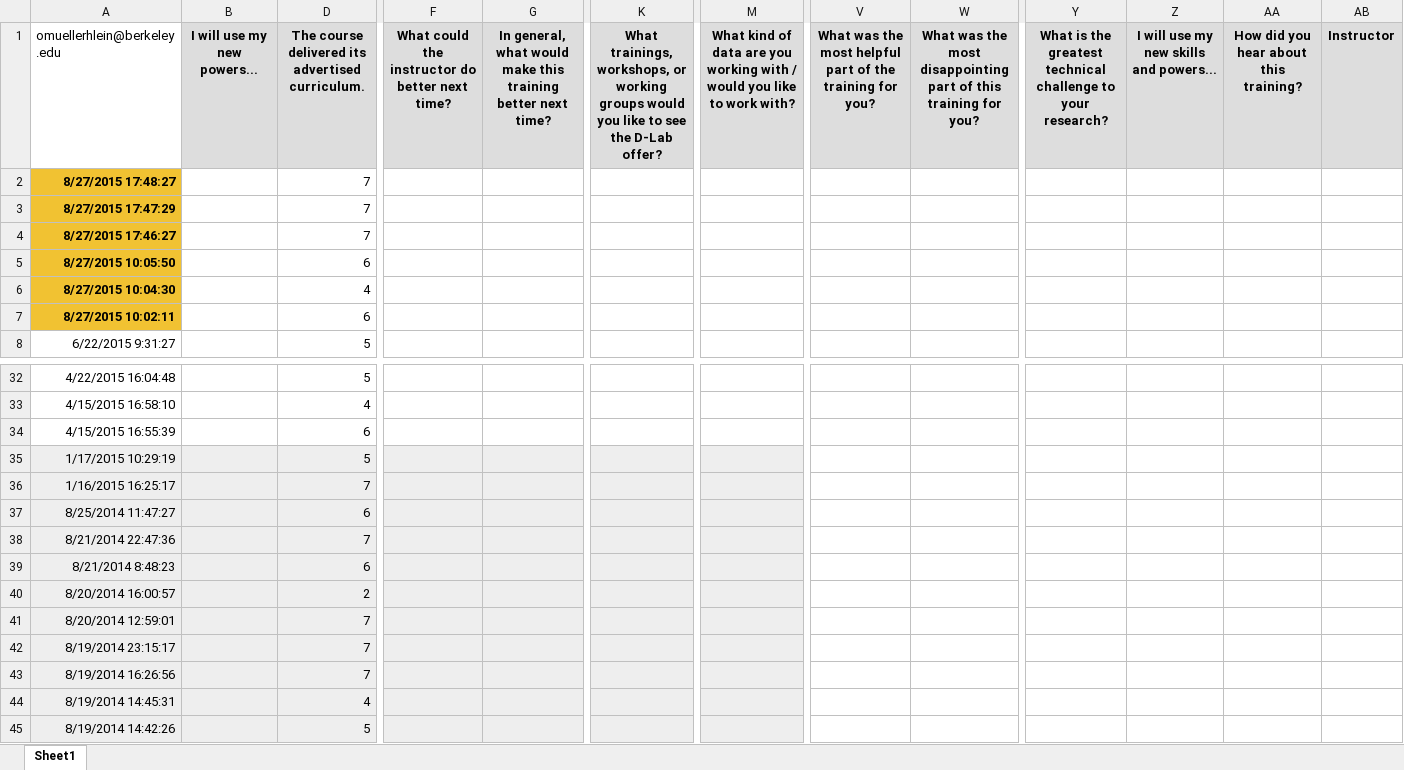
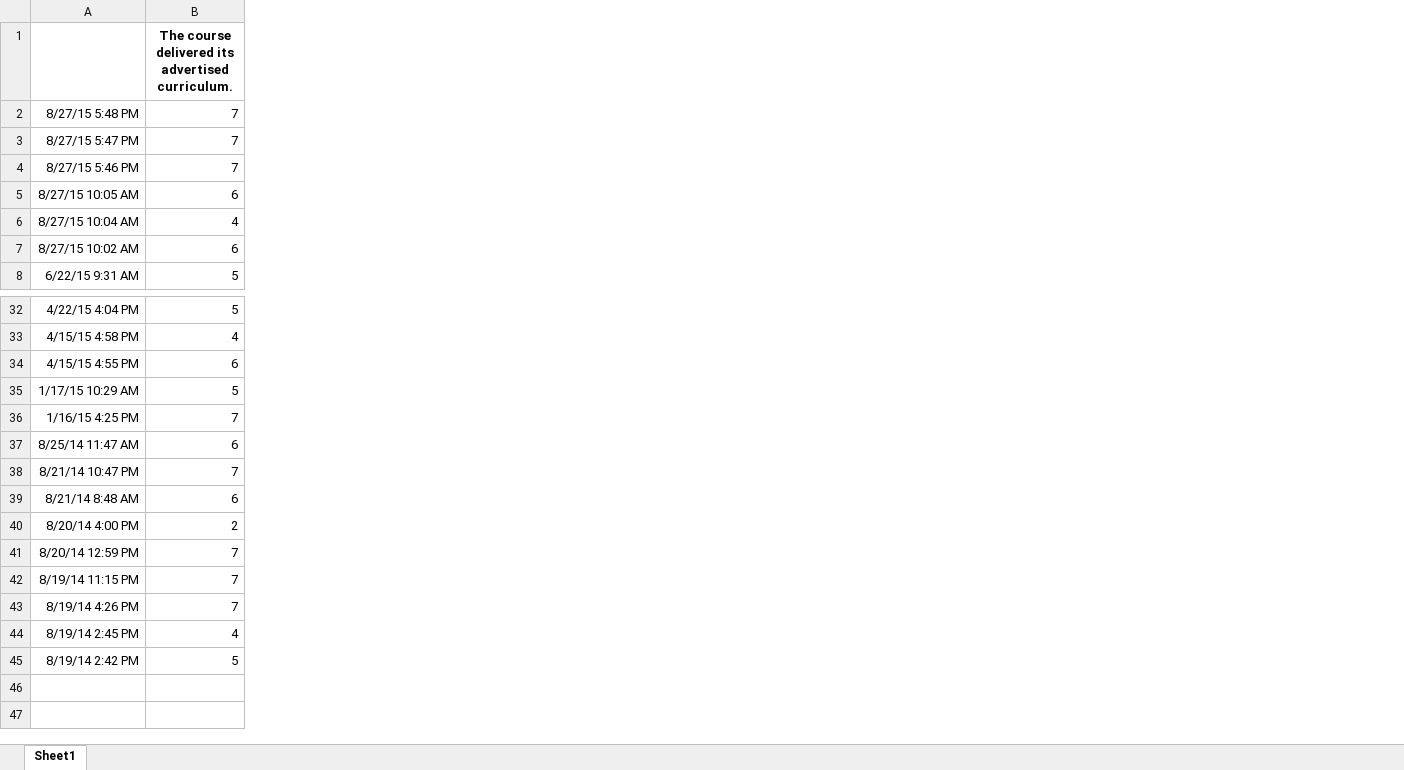
Before and after one commit to davclark/dav-cv, an Excel workbook: teaching-portfolio/Dav 2015 D-Lab Training Feedback Responses.xlsx, sheet Sheet1, drawn as a sheet; only a part is shown, gaps mark what is left out; values as stored, in another font and other column widths than the file's, no borders; charts and pictures not drawn; removed rows and columns are numbered as before the commit, all else as after; the diff covers the shown part only; the diff names each change by its address in the sheet, - before the commit and + after, or states it on an @@ line.

```diff
--- a/teaching-portfolio/Dav 2015 D-Lab Training Feedback Responses.xlsx (sheet Sheet1)
+++ b/teaching-portfolio/Dav 2015 D-Lab Training Feedback Responses.xlsx (sheet Sheet1)
-column A (omuellerhlein@berkeley.edu), rows 2-8: 8/27/2015 17:48:27 | 8/27/2015 17:47:29 | 8/27/2015 17:46:27 | 8/27/2015 10:05:50 | 8/27/2015 10:04:30 | 8/27/2015 10:02:11 | 6/22/2015 9:31:27; rows 32-45: 4/22/2015 16:04:48 | 4/15/2015 16:58:10 | 4/15/2015 16:55:39 | 1/17/2015 10:29:19 | 1/16/2015 16:25:17 | 8/25/2014 11:47:27 | 8/21/2014 22:47:36 | 8/21/2014 8:48:23 | 8/20/2014 16:00:57 | 8/20/2014 12:59:01 | 8/19/2014 23:15:17 | 8/19/2014 16:26:56 | 8/19/2014 14:45:31 | 8/19/2014 14:42:26
-column B (I will use my new powers...), empty
+column A, rows 2-8: 8/27/15 5:48 PM | 8/27/15 5:47 PM | 8/27/15 5:46 PM | 8/27/15 10:05 AM | 8/27/15 10:04 AM | 8/27/15 10:02 AM | 6/22/15 9:31 AM; rows 32-45: 4/22/15 4:04 PM | 4/15/15 4:58 PM | 4/15/15 4:55 PM | 1/17/15 10:29 AM | 1/16/15 4:25 PM | 8/25/14 11:47 AM | 8/21/14 10:47 PM | 8/21/14 8:48 AM | 8/20/14 4:00 PM | 8/20/14 12:59 PM | 8/19/14 11:15 PM | 8/19/14 4:26 PM | 8/19/14 2:45 PM | 8/19/14 2:42 PM
-column F, row 1: What could the instructor do better next time?
-column G, row 1: In general, what would make this training better next time?
-column K, row 1: What trainings, workshops, or working groups would you like to see the D-Lab offer?
-column M, row 1: What kind of data are you working with / would you like to work with?
-column V, row 1: What was the most helpful part of the training for you?
-column W, row 1: What was the most disappointing part of this training for you?
-column Y, row 1: What is the greatest technical challenge to your research?
-column Z, row 1: I will use my new skills and powers...
-column AA, row 1: How did you hear about this training?
-column AB (Instructor), empty
-B1 fill: #DDDDDD
+B1 fill: none
-B35:B45 fill: #EEEEEE
+B35:B45 fill: none
```
Also changed, not shown: 2 removed columns and cell formats elsewhere in this sheet, hidden cells, charts or pictures, teaching-portfolio/2013 Dav Clark D-Lab Training Feedback.xlsx, teaching-portfolio/2014 Spring Dav Clark D-Lab Training Feedback.xlsx.
